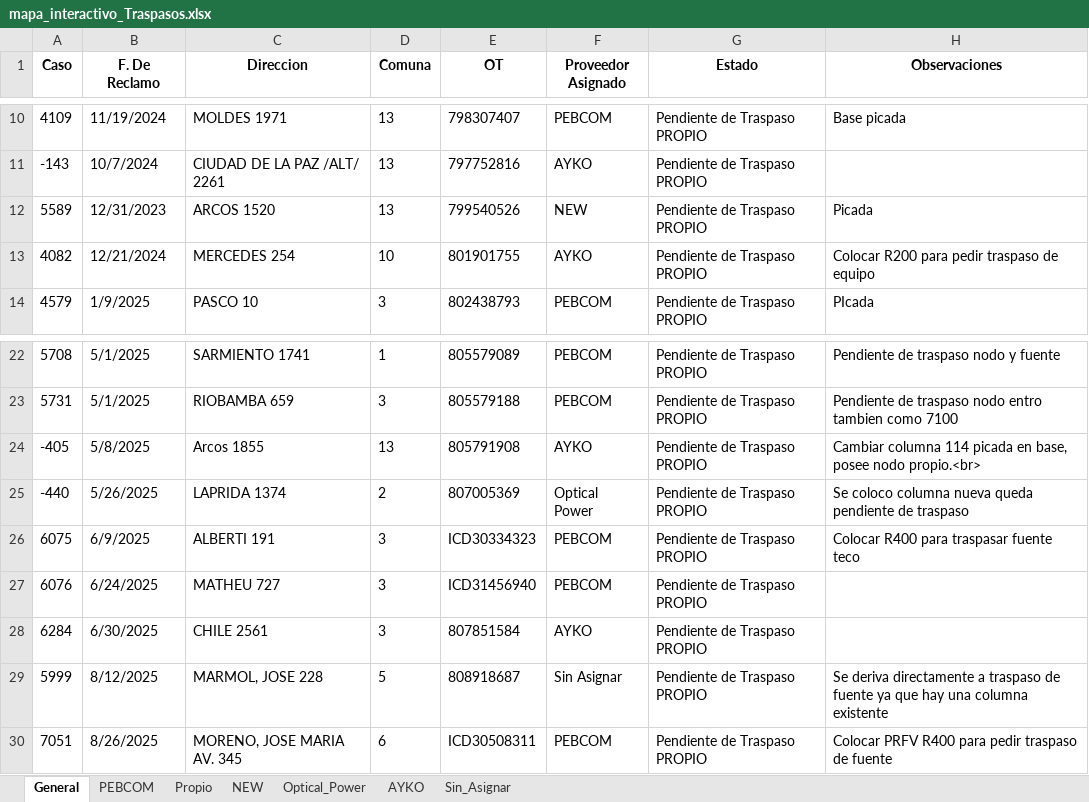
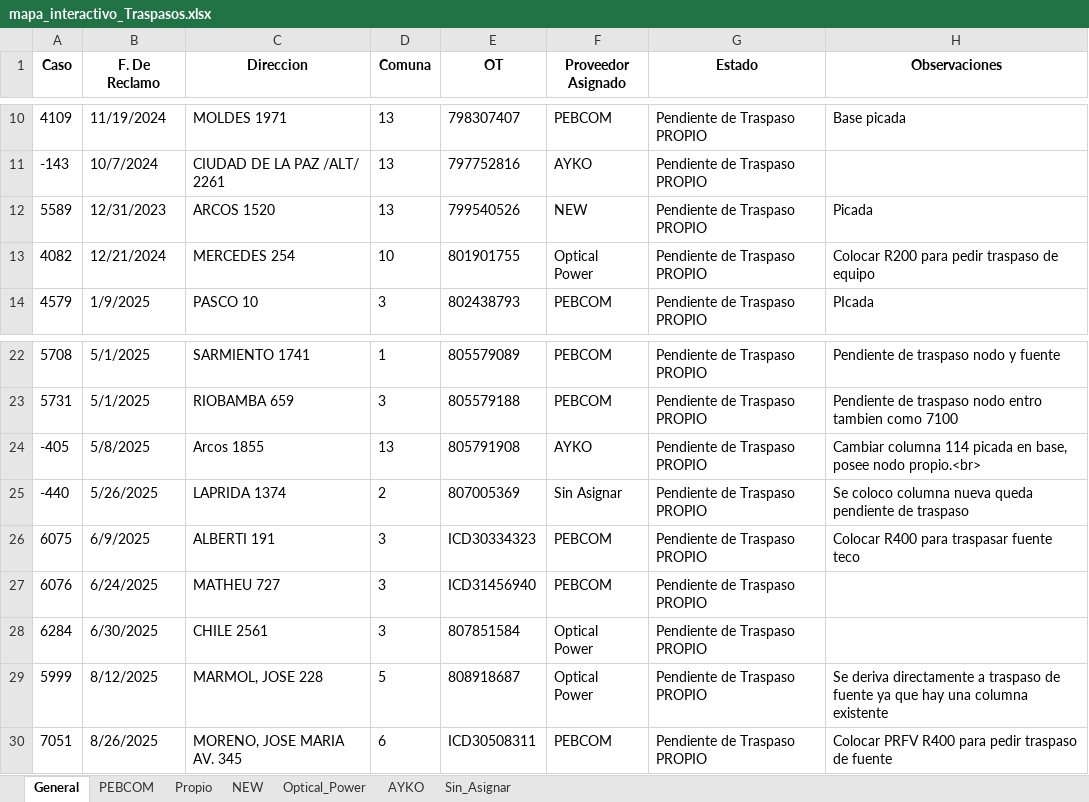
Before and after one commit to gestiondereclamosteco/traspasos, an Excel workbook: mapa_interactivo_Traspasos.xlsx, sheet General, drawn as a sheet; only a part is shown, gaps mark what is left out; values as stored, in another font and other column widths than the file's, no borders; the diff names each change by its address in the sheet, - before the commit and + after, or states it on an @@ line.

```diff
--- a/mapa_interactivo_Traspasos.xlsx (sheet General)
+++ b/mapa_interactivo_Traspasos.xlsx (sheet General)
-F13 (Proveedor Asignado): AYKO
+F13 (Proveedor Asignado): Optical Power
-F25 (Proveedor Asignado): Optical Power
+F25 (Proveedor Asignado): Sin Asignar
-F28 (Proveedor Asignado): AYKO
+F28 (Proveedor Asignado): Optical Power
-F29 (Proveedor Asignado): Sin Asignar
+F29 (Proveedor Asignado): Optical Power
```
Also changed, not shown: sheet Optical_Power, sheet Sin_Asignar, sheet AYKO, 1 other file.
